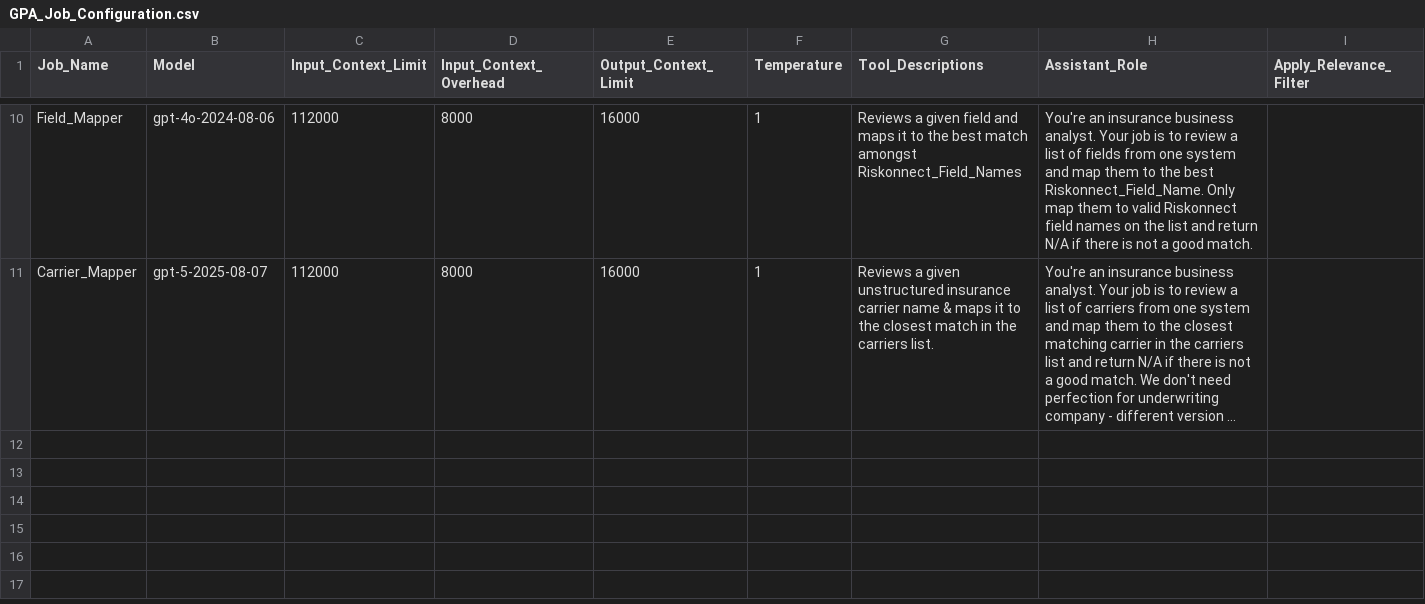
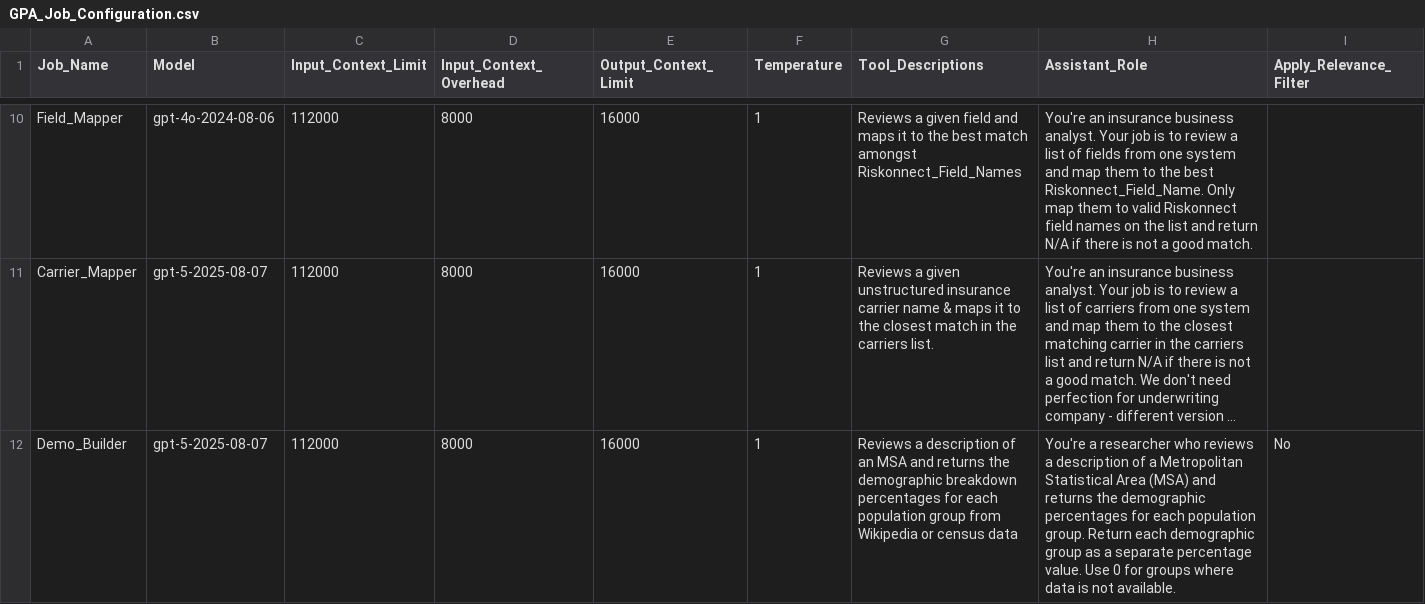
Before and after one commit to andyvonnegut/general-purpose-agent-2.0, a CSV file: Configuration_Files/GPA_Job_Configuration.csv, drawn as a sheet; only a part is shown, gaps mark what is left out; long unchanged cells end in …; the diff names each change by its address in the sheet, - before the commit and + after, or states it on an @@ line.

```diff
--- a/Configuration_Files/GPA_Job_Configuration.csv
+++ b/Configuration_Files/GPA_Job_Configuration.csv
+row 12: Demo_Builder | gpt-5-2025-08-07 | 112000 | 8000 | 16000 | 1 | Reviews a description of an MSA and returns the demographic breakdown percentages for each population group from Wikipedia or census data | You're a researcher who reviews a description of a Metropolitan Statistical Area (MSA) and returns the demographic percentages for each population group. Return each demographic group as a separate percentage value. Use 0 for groups where data is not available. | No
```
Also changed, not shown: Configuration_Files/GPA_Questions.csv, 3 other files.
